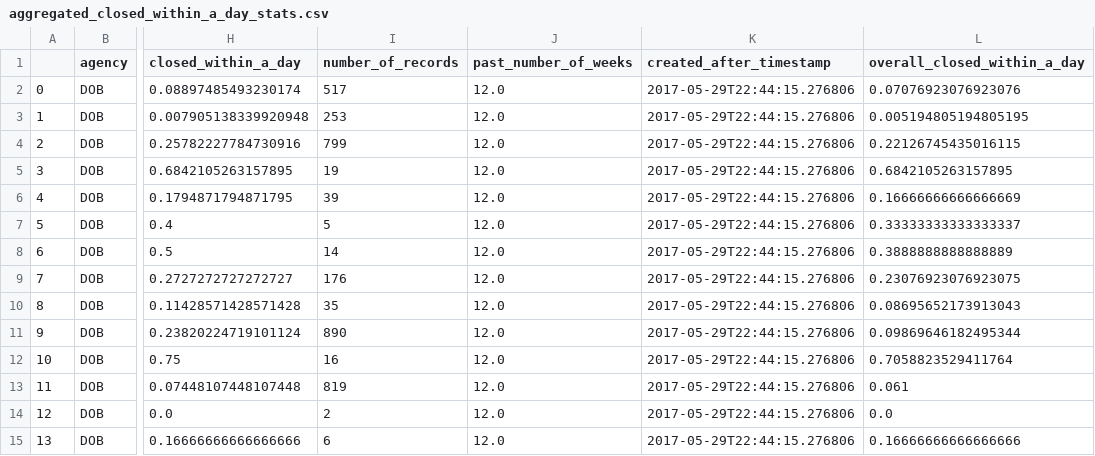
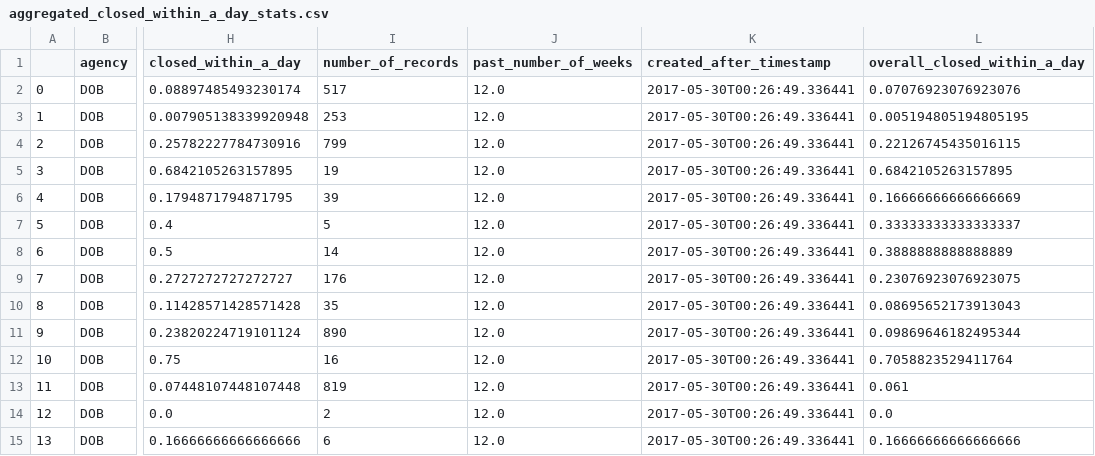
Before and after one commit to romulomanzano/NYC-311-Data-Analytics, a CSV file: src/aggregated_closed_within_a_day_stats.csv, drawn as a sheet; only a part is shown, gaps mark what is left out; the diff covers the shown part only; the diff names each change by its address in the sheet, - before the commit and + after, or states it on an @@ line.

```diff
--- a/src/aggregated_closed_within_a_day_stats.csv
+++ b/src/aggregated_closed_within_a_day_stats.csv
-K2:K15 (created_after_timestamp): 2017-05-29T22:44:15.276806
+K2:K15 (created_after_timestamp): 2017-05-30T00:26:49.336441
```
Also changed, not shown: 74 edited cells elsewhere in this file, src/aggregated_time_to_closure_metrics.csv, 3 other files.
